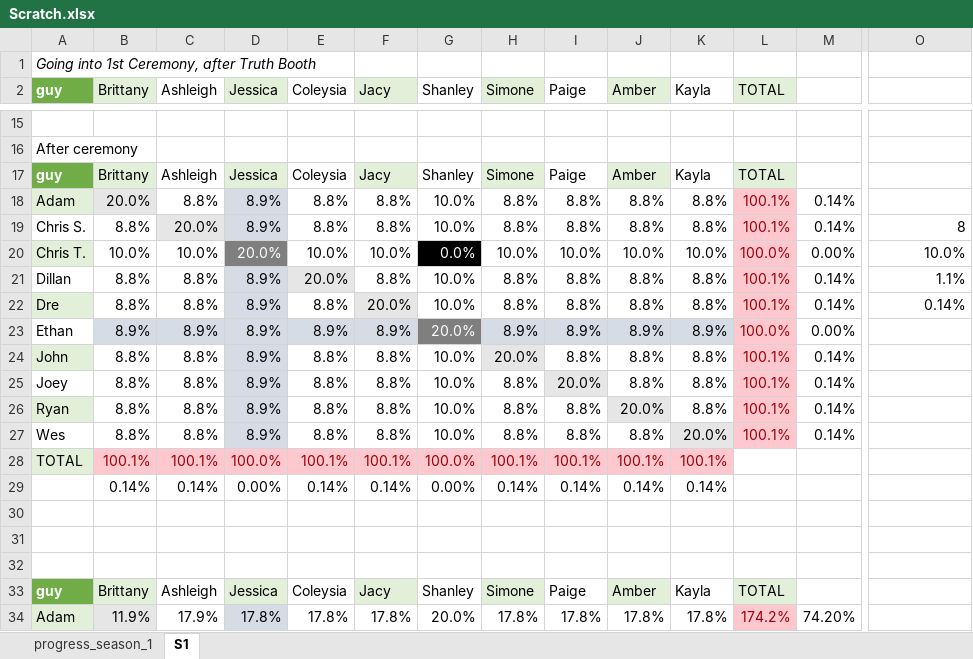
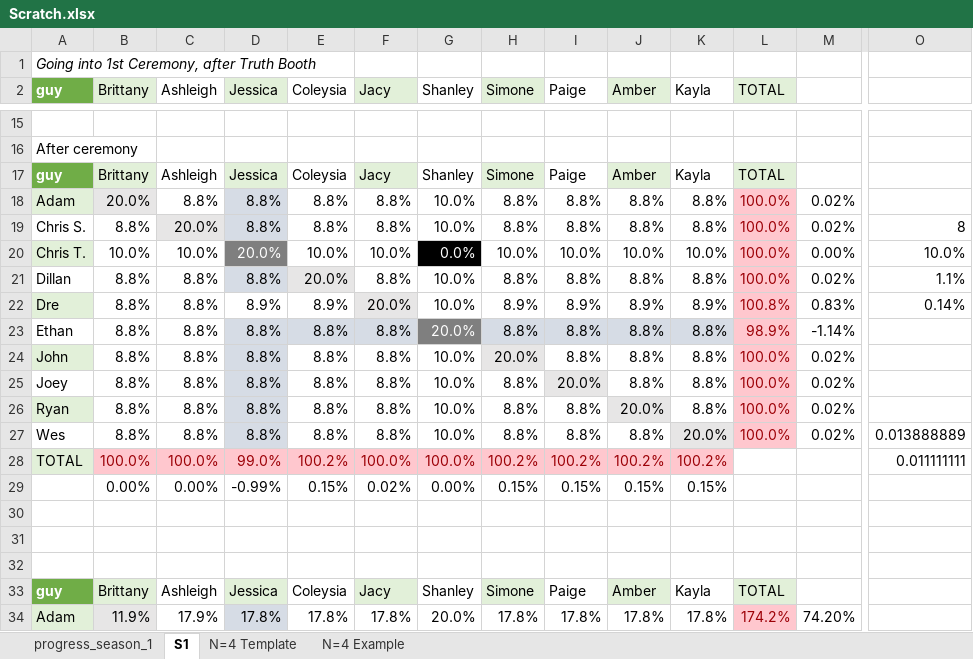
Before and after one commit to dgoodman1/are_you_the_one, an Excel workbook: Scratch.xlsx, sheet S1, drawn as a sheet; only a part is shown, gaps mark what is left out; values as stored, in another font and other column widths than the file's, no borders; conditional formats not drawn; removed rows and columns are numbered as before the commit, all else as after; rows hold the shown columns only; the diff names each change by its address in the sheet, - before the commit and + after, or states it on an @@ line.

```diff
--- a/Scratch.xlsx (sheet S1)
+++ b/Scratch.xlsx (sheet S1)
+sheet tab: N=4 Template
+sheet tab: N=4 Example
-D18:D19 (Jessica): 8.9%
+D18:D19 (Jessica): 8.8%
-L18:L19 (TOTAL): 100.1%
+L18:L19 (TOTAL): 100.0%
-M18:M19: 0.14%
+M18:M19: 0.02%
-D21 (Jessica): 8.9%
+D21 (Jessica): 8.8%
-L21 (TOTAL): 100.1%
+L21 (TOTAL): 100.0%
-M21: 0.14%
+M21: 0.02%
-D22 fill: #D6DCE5
+D22 fill: none
-E22 (Coleysia): 8.8%
+E22 (Coleysia): 8.9%
-H22 (Simone): 8.8%
+H22 (Simone): 8.9%
-I22 (Paige): 8.8%
+I22 (Paige): 8.9%
-J22 (Amber): 8.8%
+J22 (Amber): 8.9%
-K22 (Kayla): 8.8%
+K22 (Kayla): 8.9%
-L22 (TOTAL): 100.1%
+L22 (TOTAL): 100.8%
-M22: 0.14%
+M22: 0.83%
-row 23: Ethan | 8.9% | 8.9% | 8.9% | 8.9% | 8.9% | 20.0% | 8.9% | 8.9% | 8.9% | 8.9% | 100.0% | 0.00%
+row 23: Ethan | 8.8% | 8.8% | 8.8% | 8.8% | 8.8% | 20.0% | 8.8% | 8.8% | 8.8% | 8.8% | 98.9% | -1.14%
-D24:D27 (Jessica): 8.9%
+D24:D27 (Jessica): 8.8%
-L24:L27 (TOTAL): 100.1%
+L24:L27 (TOTAL): 100.0%
-M24:M27: 0.14%
+M24:M27: 0.02%
-O27: (empty)
+O27: 0.013888889
-row 28: TOTAL | 100.1% | 100.1% | 100.0% | 100.1% | 100.1% | 100.0% | 100.1% | 100.1% | 100.1% | 100.1%
-row 29:  | 0.14% | 0.14% | 0.00% | 0.14% | 0.14% | 0.00% | 0.14% | 0.14% | 0.14% | 0.14%
+row 28: TOTAL | 100.0% | 100.0% | 99.0% | 100.2% | 100.0% | 100.0% | 100.2% | 100.2% | 100.2% | 100.2% |  |  | 0.011111111
+row 29:  | 0.00% | 0.00% | -0.99% | 0.15% | 0.02% | 0.00% | 0.15% | 0.15% | 0.15% | 0.15%
```
Also changed, not shown: formulas that keep their value, 1 other file.
